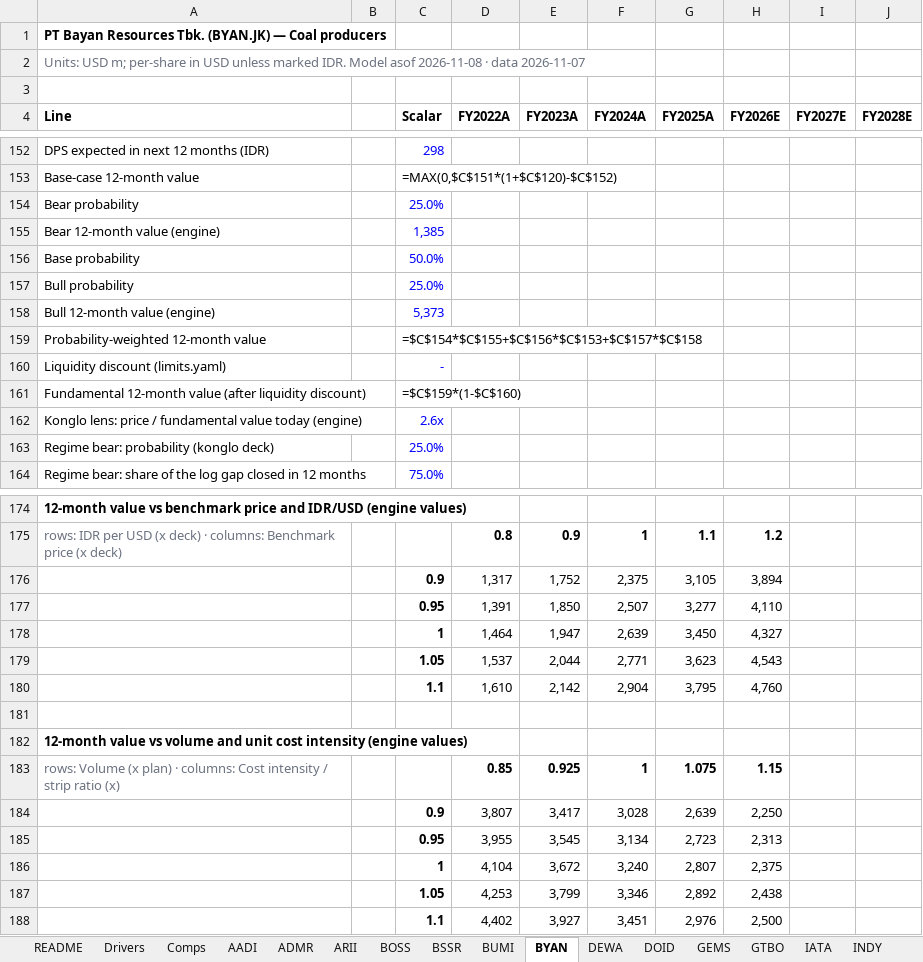
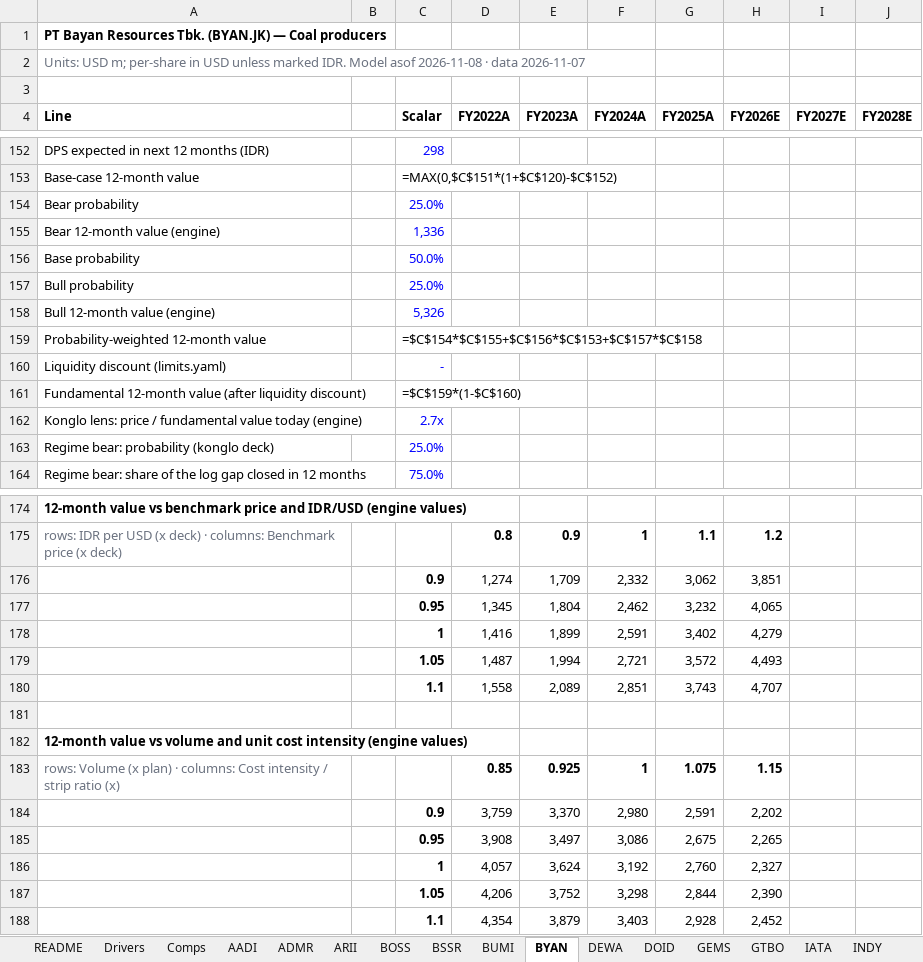
Before and after one commit to snipekick/sixsouth-dashboard, an Excel workbook: models/COAL.xlsx, sheet BYAN, drawn as a sheet; only a part is shown, gaps mark what is left out; values as stored, in another font and other column widths than the file's, no borders; formulas without a stored value are shown as written; removed rows and columns are numbered as before the commit, all else as after; rows hold the shown columns only; the diff covers the shown part only; the diff names each change by its address in the sheet, - before the commit and + after, or states it on an @@ line.

```diff
--- a/models/COAL.xlsx (sheet BYAN)
+++ b/models/COAL.xlsx (sheet BYAN)
-C155 (Scalar): 1,385
+C155 (Scalar): 1,336
-C158 (Scalar): 5,373
+C158 (Scalar): 5,326
-C162 (Scalar): 2.6x
+C162 (Scalar): 2.7x
-row 176:  |  | 0.9 | 1,317 | 1,752 | 2,375 | 3,105 | 3,894
-row 177:  |  | 0.95 | 1,391 | 1,850 | 2,507 | 3,277 | 4,110
-row 178:  |  | 1 | 1,464 | 1,947 | 2,639 | 3,450 | 4,327
-row 179:  |  | 1.05 | 1,537 | 2,044 | 2,771 | 3,623 | 4,543
-row 180:  |  | 1.1 | 1,610 | 2,142 | 2,904 | 3,795 | 4,760
+row 176:  |  | 0.9 | 1,274 | 1,709 | 2,332 | 3,062 | 3,851
+row 177:  |  | 0.95 | 1,345 | 1,804 | 2,462 | 3,232 | 4,065
+row 178:  |  | 1 | 1,416 | 1,899 | 2,591 | 3,402 | 4,279
+row 179:  |  | 1.05 | 1,487 | 1,994 | 2,721 | 3,572 | 4,493
+row 180:  |  | 1.1 | 1,558 | 2,089 | 2,851 | 3,743 | 4,707
-row 184:  |  | 0.9 | 3,807 | 3,417 | 3,028 | 2,639 | 2,250
-row 185:  |  | 0.95 | 3,955 | 3,545 | 3,134 | 2,723 | 2,313
-row 186:  |  | 1 | 4,104 | 3,672 | 3,240 | 2,807 | 2,375
-row 187:  |  | 1.05 | 4,253 | 3,799 | 3,346 | 2,892 | 2,438
-row 188:  |  | 1.1 | 4,402 | 3,927 | 3,451 | 2,976 | 2,500
+row 184:  |  | 0.9 | 3,759 | 3,370 | 2,980 | 2,591 | 2,202
+row 185:  |  | 0.95 | 3,908 | 3,497 | 3,086 | 2,675 | 2,265
+row 186:  |  | 1 | 4,057 | 3,624 | 3,192 | 2,760 | 2,327
+row 187:  |  | 1.05 | 4,206 | 3,752 | 3,298 | 2,844 | 2,390
+row 188:  |  | 1.1 | 4,354 | 3,879 | 3,403 | 2,928 | 2,452
```
Also changed, not shown: 1 edited cell elsewhere in this sheet, sheet UNIQ, sheet ITMG, sheet RMKO, sheet README, sheet Comps, 24 other files.
